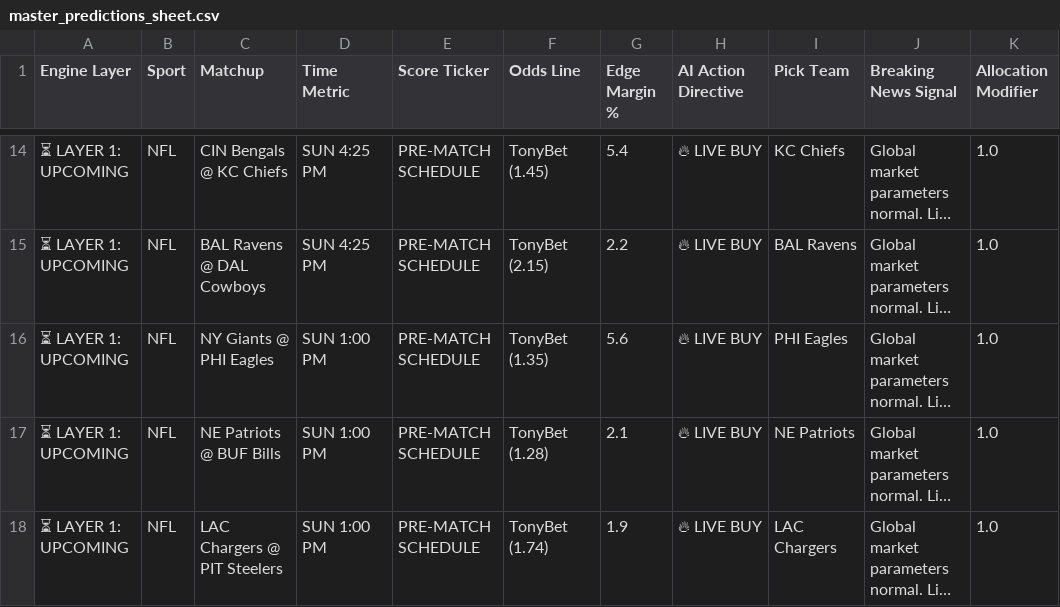
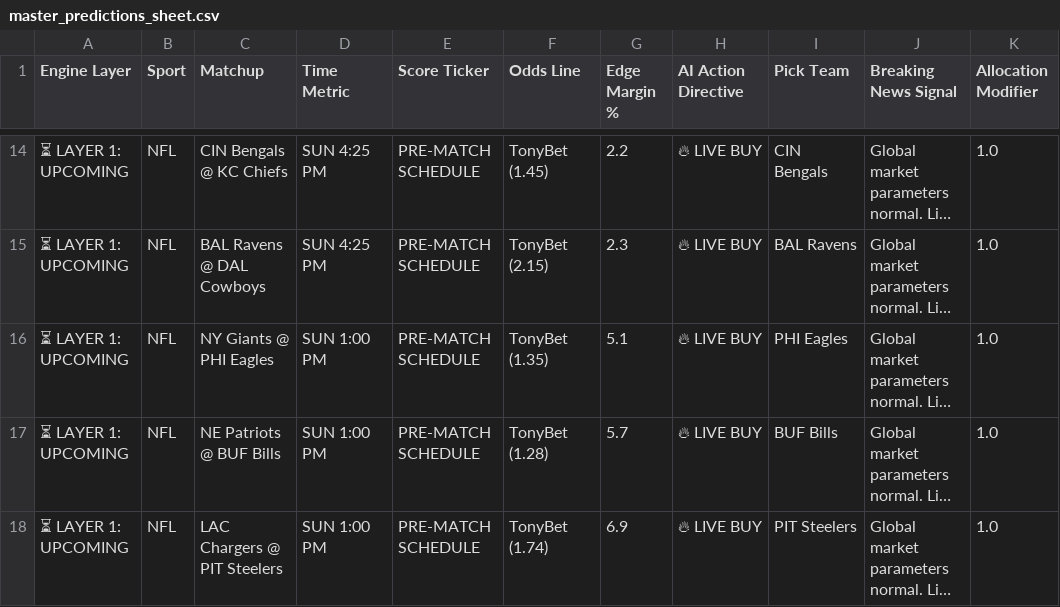
Before and after one commit to Advancewipeout/sports-ai-dashboard, a CSV file: master_predictions_sheet.csv, drawn as a sheet; only a part is shown, gaps mark what is left out; long unchanged cells end in …; the diff covers the shown part only; the diff names each change by its address in the sheet, - before the commit and + after, or states it on an @@ line.

Commit message:
Update master_predictions_sheet.csv

```diff
--- a/master_predictions_sheet.csv
+++ b/master_predictions_sheet.csv
-G14 (Edge Margin %): 5.4
+G14 (Edge Margin %): 2.2
-I14 (Pick Team): KC Chiefs
+I14 (Pick Team): CIN Bengals
-G15 (Edge Margin %): 2.2
+G15 (Edge Margin %): 2.3
-G16 (Edge Margin %): 5.6
+G16 (Edge Margin %): 5.1
-G17 (Edge Margin %): 2.1
+G17 (Edge Margin %): 5.7
-I17 (Pick Team): NE Patriots
+I17 (Pick Team): BUF Bills
-G18 (Edge Margin %): 1.9
+G18 (Edge Margin %): 6.9
-I18 (Pick Team): LAC Chargers
+I18 (Pick Team): PIT Steelers
```
Also changed, not shown: 32 edited cells elsewhere in this file.
